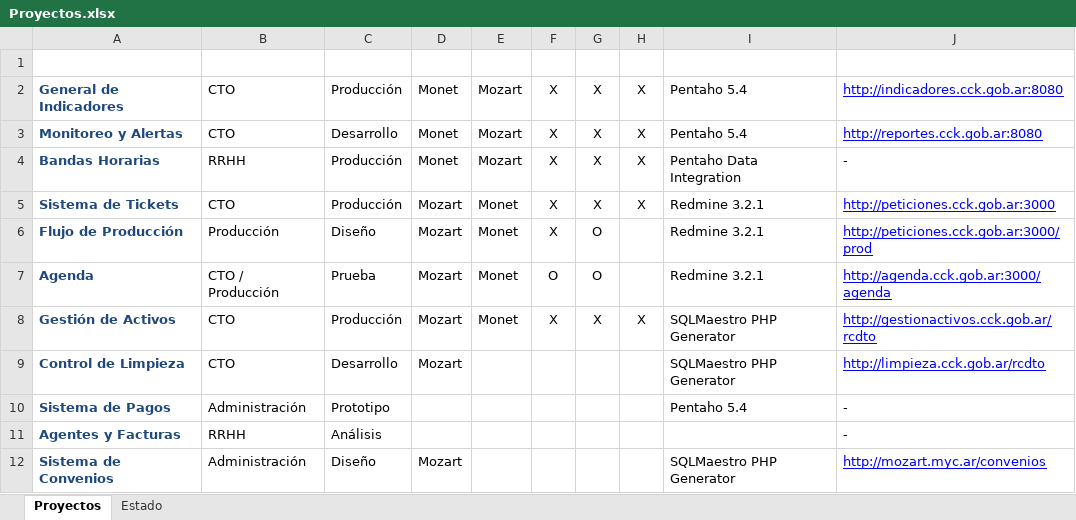
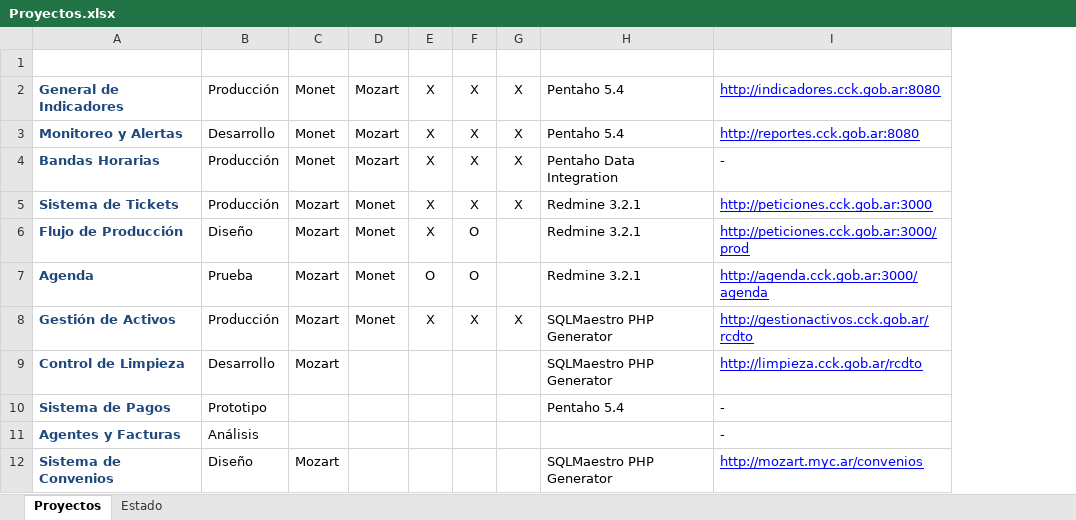
Before and after one commit to jsrxar/dge, an Excel workbook: 3-tecnologia/3-proyecto/Proyectos.xlsx, sheet Proyectos, drawn as a sheet; values as stored, in another font and other column widths than the file's, no borders; table styles not drawn; the diff names each change by its address in the sheet, - before the commit and + after, or states it on an @@ line.

```diff
--- a/3-tecnologia/3-proyecto/Proyectos.xlsx (sheet Proyectos)
+++ b/3-tecnologia/3-proyecto/Proyectos.xlsx (sheet Proyectos)
-column B (Cliente), rows 2-12: CTO | CTO | RRHH | CTO | Producción | CTO / Producción | CTO | CTO | Administración | RRHH | Administración
```
Also changed, not shown: 1 other file.
